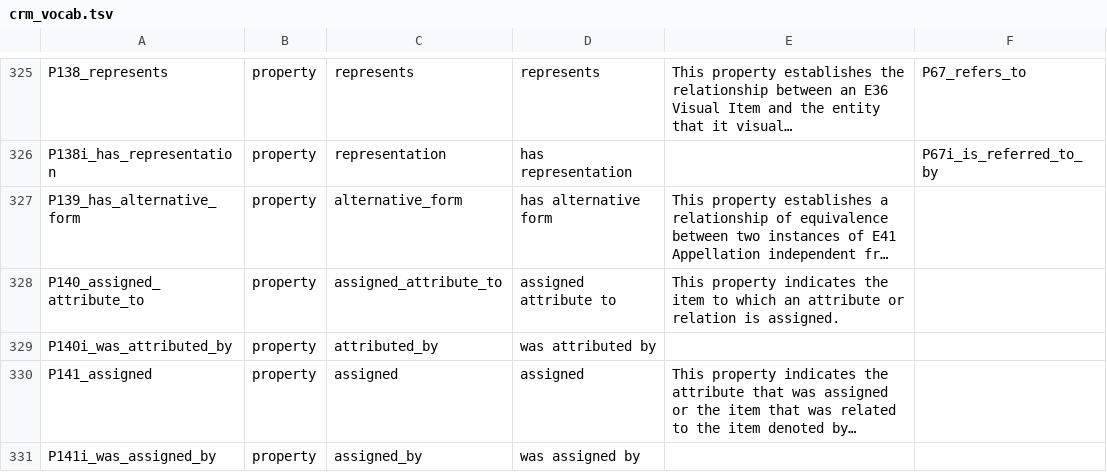
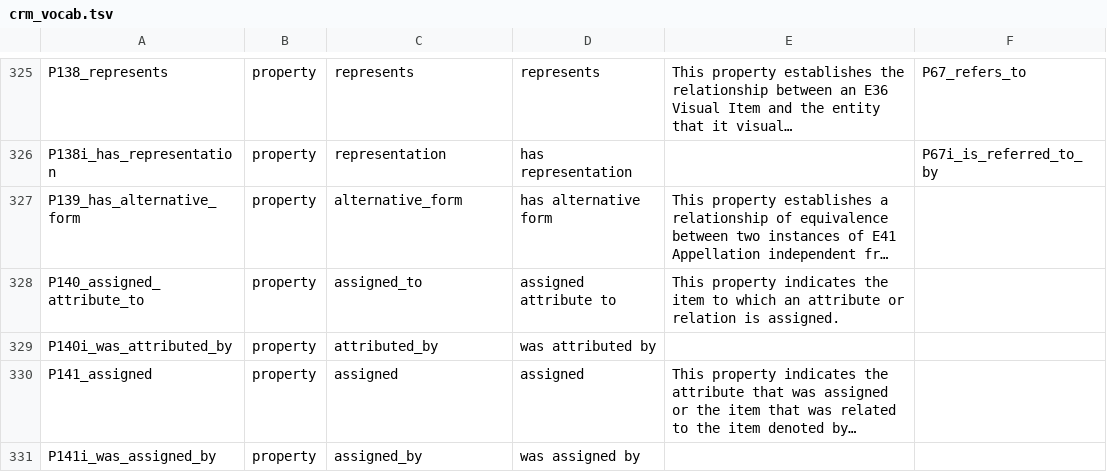
Before and after one commit to thegetty/crom, a TSV file: cromulent/data/crm_vocab.tsv, drawn as a sheet; only a part is shown, gaps mark what is left out; long unchanged cells end in …; the diff names each change by its address in the sheet, - before the commit and + after, or states it on an @@ line.

Commit message:
rebuild for assigned_to

```diff
--- a/cromulent/data/crm_vocab.tsv
+++ b/cromulent/data/crm_vocab.tsv
-C328: assigned_attribute_to
+C328: assigned_to
```
Also changed, not shown: 2 other files.
